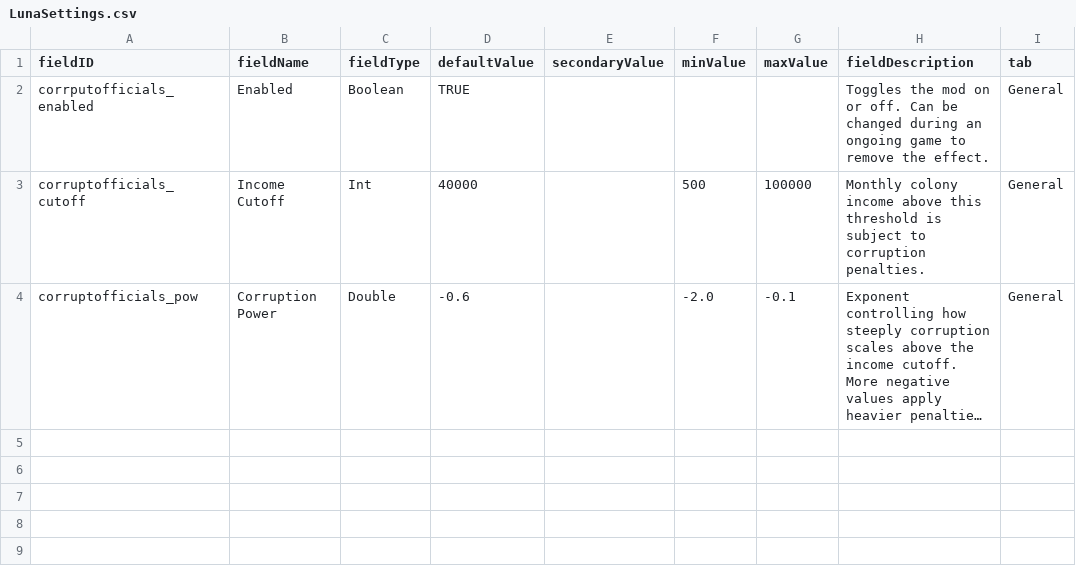
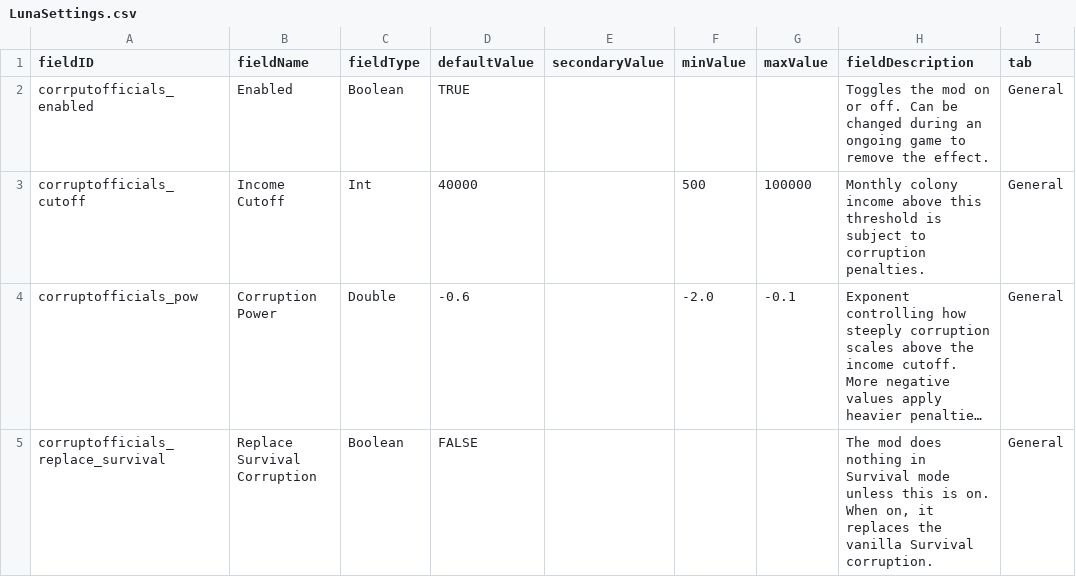
Before and after one commit to SirHartley/Corrupt.Officials, a CSV file: data/config/LunaSettings.csv, drawn as a sheet; long unchanged cells end in …; the diff names each change by its address in the sheet, - before the commit and + after, or states it on an @@ line.

```diff
--- a/data/config/LunaSettings.csv
+++ b/data/config/LunaSettings.csv
+row 5: corruptofficials_replace_survival | Replace Survival Corruption | Boolean | FALSE |  |  |  | The mod does nothing in Survival mode unless this is on. When on, it replaces the vanilla Survival corruption. | General
```
Also changed, not shown: 8 other files.
